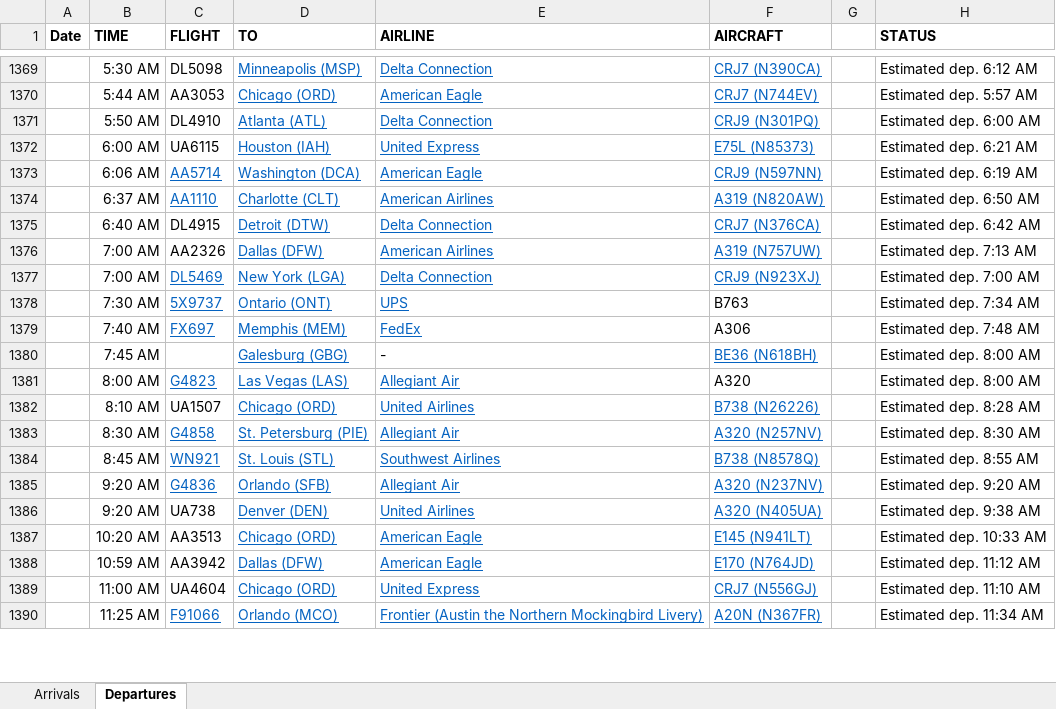
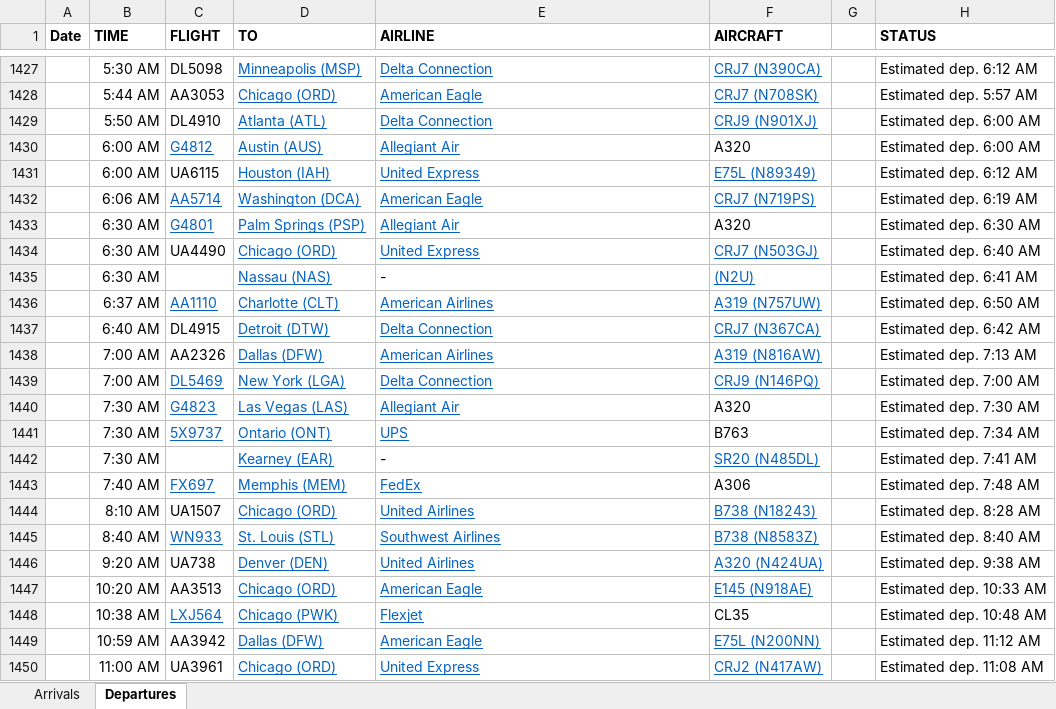
Before and after one commit to profSeeger/LVM-Code, an Excel workbook: codeLibrary/R/R/airlineData/Des Moines Airline data following Thanksgiving 2021.xlsx, sheet Departures, drawn as a sheet; only a part is shown, gaps mark what is left out; values as stored, in another font and other column widths than the file's, no borders; removed rows and columns are numbered as before the commit, all else as after; the diff covers the shown part only; the diff names each change by its address in the sheet, - before the commit and + after, or states it on an @@ line.

```diff
--- a/codeLibrary/R/R/airlineData/Des Moines Airline data following Thanksgiving 2021.xlsx (sheet Departures)
+++ b/codeLibrary/R/R/airlineData/Des Moines Airline data following Thanksgiving 2021.xlsx (sheet Departures)
-F1428 (AIRCRAFT): CRJ7 (N744EV)
+F1428 (AIRCRAFT): CRJ7 (N708SK)
-F1429 (AIRCRAFT): CRJ9 (N301PQ)
+F1429 (AIRCRAFT): CRJ9 (N901XJ)
+row 1430:  | 6:00 AM | G4812 | Austin (AUS) | Allegiant Air | A320 |  | Estimated dep. 6:00 AM
-F1431 (AIRCRAFT): E75L (N85373)
+F1431 (AIRCRAFT): E75L (N89349)
-H1431 (STATUS): Estimated dep. 6:21 AM
+H1431 (STATUS): Estimated dep. 6:12 AM
-F1432 (AIRCRAFT): CRJ9 (N597NN)
+F1432 (AIRCRAFT): CRJ7 (N719PS)
+row 1433:  | 6:30 AM | G4801 | Palm Springs (PSP) | Allegiant Air | A320 |  | Estimated dep. 6:30 AM
+row 1434:  | 6:30 AM | UA4490 | Chicago (ORD) | United Express | CRJ7 (N503GJ) |  | Estimated dep. 6:40 AM
+row 1435:  | 6:30 AM |  | Nassau (NAS) | - | (N2U) |  | Estimated dep. 6:41 AM
-F1436 (AIRCRAFT): A319 (N820AW)
+F1436 (AIRCRAFT): A319 (N757UW)
-F1437 (AIRCRAFT): CRJ7 (N376CA)
+F1437 (AIRCRAFT): CRJ7 (N367CA)
-F1438 (AIRCRAFT): A319 (N757UW)
+F1438 (AIRCRAFT): A319 (N816AW)
-F1439 (AIRCRAFT): CRJ9 (N923XJ)
+F1439 (AIRCRAFT): CRJ9 (N146PQ)
+row 1440:  | 7:30 AM | G4823 | Las Vegas (LAS) | Allegiant Air | A320 |  | Estimated dep. 7:30 AM
+row 1442:  | 7:30 AM |  | Kearney (EAR) | - | SR20 (N485DL) |  | Estimated dep. 7:41 AM
-row 1380:  | 7:45 AM |  | Galesburg (GBG) | - | BE36 (N618BH) |  | Estimated dep. 8:00 AM
-row 1381:  | 8:00 AM | G4823 | Las Vegas (LAS) | Allegiant Air | A320 |  | Estimated dep. 8:00 AM
-F1444 (AIRCRAFT): B738 (N26226)
+F1444 (AIRCRAFT): B738 (N18243)
-row 1383:  | 8:30 AM | G4858 | St. Petersburg (PIE) | Allegiant Air | A320 (N257NV) |  | Estimated dep. 8:30 AM
-B1445 (TIME): 8:45 AM
+B1445 (TIME): 8:40 AM
-C1445 (FLIGHT): WN921
+C1445 (FLIGHT): WN933
-F1445 (AIRCRAFT): B738 (N8578Q)
+F1445 (AIRCRAFT): B738 (N8583Z)
-H1445 (STATUS): Estimated dep. 8:55 AM
+H1445 (STATUS): Estimated dep. 8:40 AM
-row 1385:  | 9:20 AM | G4836 | Orlando (SFB) | Allegiant Air | A320 (N237NV) |  | Estimated dep. 9:20 AM
-F1446 (AIRCRAFT): A320 (N405UA)
+F1446 (AIRCRAFT): A320 (N424UA)
-F1447 (AIRCRAFT): E145 (N941LT)
+F1447 (AIRCRAFT): E145 (N918AE)
+row 1448:  | 10:38 AM | LXJ564 | Chicago (PWK) | Flexjet | CL35 |  | Estimated dep. 10:48 AM
-F1449 (AIRCRAFT): E170 (N764JD)
+F1449 (AIRCRAFT): E75L (N200NN)
-C1450 (FLIGHT): UA4604
+C1450 (FLIGHT): UA3961
-F1450 (AIRCRAFT): CRJ7 (N556GJ)
+F1450 (AIRCRAFT): CRJ2 (N417AW)
-H1450 (STATUS): Estimated dep. 11:10 AM
+H1450 (STATUS): Estimated dep. 11:08 AM
-row 1390:  | 11:25 AM | F91066 | Orlando (MCO) | Frontier (Austin the Northern Mockingbird Livery) | A20N (N367FR) |  | Estimated dep. 11:34 AM
```
Also changed, not shown: 75 added rows, 11 removed rows, 55 edited cells and cell formats elsewhere in this sheet, sheet Arrivals.
